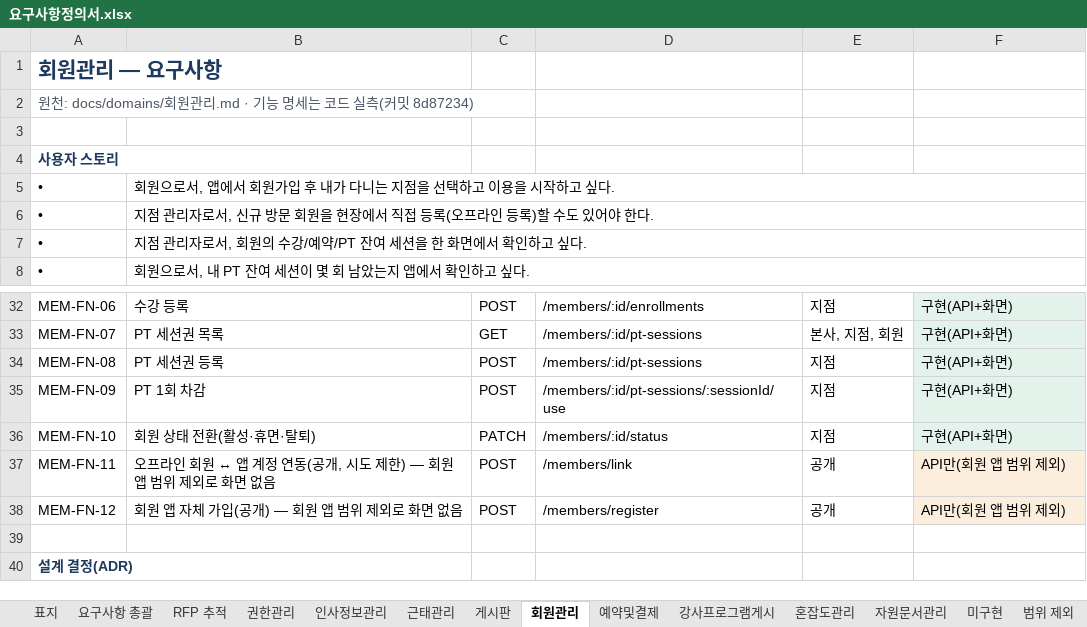
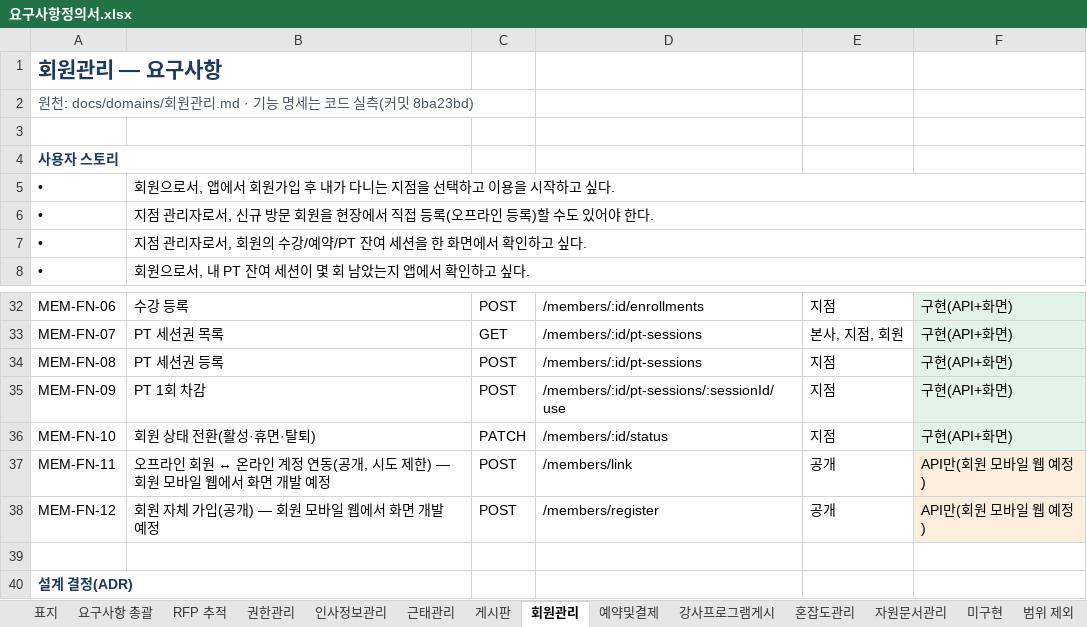
Before and after one commit to jeonghyeonme/sports-erp, an Excel workbook: docs/deliverables/요구사항정의서.xlsx, sheet 회원관리, drawn as a sheet; only a part is shown, gaps mark what is left out; values as stored, in another font and other column widths than the file's, no borders; the diff names each change by its address in the sheet, - before the commit and + after, or states it on an @@ line.

```diff
--- a/docs/deliverables/요구사항정의서.xlsx (sheet 회원관리)
+++ b/docs/deliverables/요구사항정의서.xlsx (sheet 회원관리)
-A2: …(커밋 8d87234)
+A2: …(커밋 8ba23bd)
-B37: …회원 ↔ 앱 계정 연동(공개, 시도 제한) — 회원 앱 범위 제외로 화면 없음
+B37: …회원 ↔ 온라인 계정 연동(공개, 시도 제한) — 회원 모바일 웹에서 화면 개발 예정
-F37:F38: API만(회원 앱 범위 제외)
+F37:F38: API만(회원 모바일 웹 예정)
-B38: 회원 앱 자체 가입(공개) — 회원 앱 범위 제외로 화면 없음
+B38: 회원 자체 가입(공개) — 회원 모바일 웹에서 화면 개발 예정
```
Also changed, not shown: sheet 범위 제외, sheet 표지, sheet 요구사항 총괄, sheet 미구현, sheet 혼잡도관리, sheet 게시판, 6 more sheets, docs/deliverables/데이터정의서.xlsx, 18 other files.
